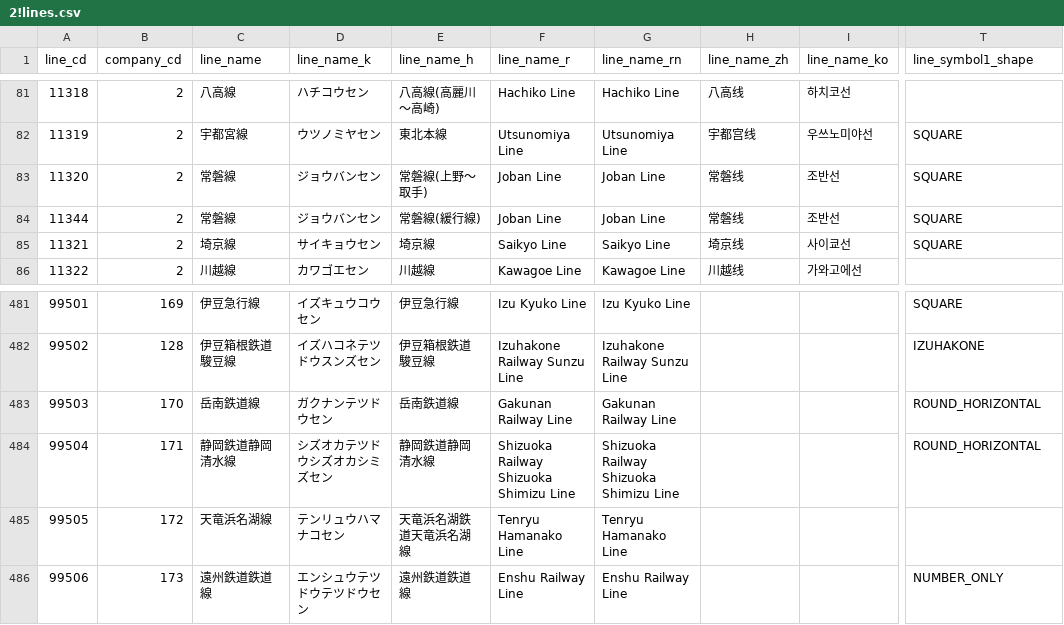
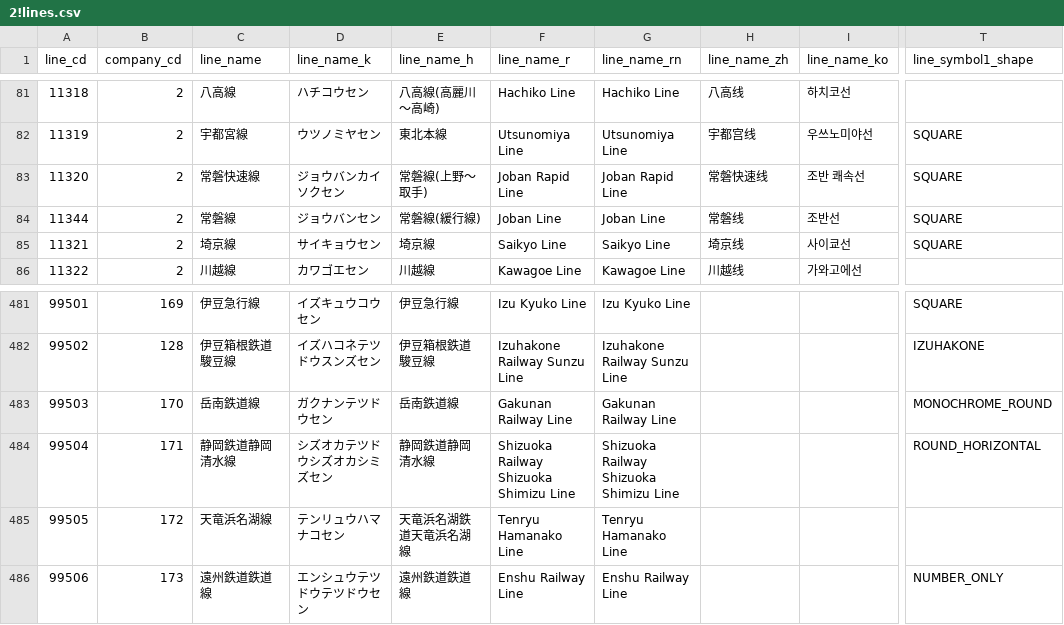
Before and after one commit to TrainLCD/StationAPI, a CSV file: data/2!lines.csv, drawn as a sheet; only a part is shown, gaps mark what is left out; the diff names each change by its address in the sheet, - before the commit and + after, or states it on an @@ line.

Commit message:
常磐線一部改名、岳南鉄道線シェイプ変更

```diff
--- a/data/2!lines.csv
+++ b/data/2!lines.csv
-C83 (line_name): 常磐線
+C83 (line_name): 常磐快速線
-D83 (line_name_k): ジョウバンセン
+D83 (line_name_k): ジョウバンカイソクセン
-F83 (line_name_r): Joban Line
+F83 (line_name_r): Joban Rapid Line
-G83 (line_name_rn): Joban Line
+G83 (line_name_rn): Joban Rapid Line
-H83 (line_name_zh): 常磐线
+H83 (line_name_zh): 常磐快速线
-I83 (line_name_ko): 조반선
+I83 (line_name_ko): 조반 쾌속선
-T483 (line_symbol1_shape): ROUND_HORIZONTAL
+T483 (line_symbol1_shape): MONOCHROME_ROUND
```
